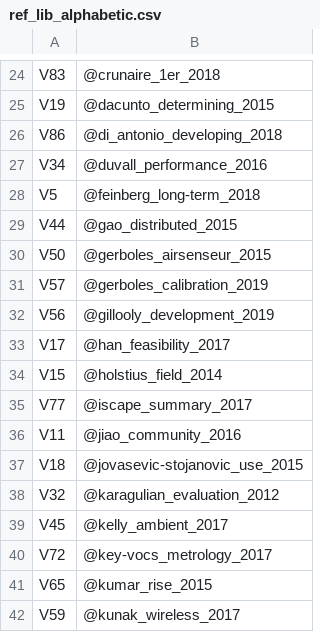
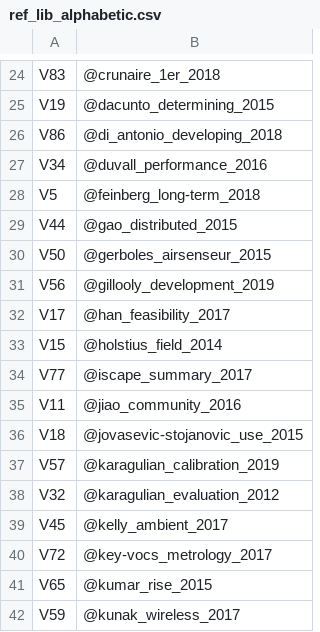
Before and after one commit to karafede/Sensors_DB, a CSV file: ref_lib_alphabetic.csv, drawn as a sheet; only a part is shown, gaps mark what is left out; removed rows and columns are numbered as before the commit, all else as after; the diff names each change by its address in the sheet, - before the commit and + after, or states it on an @@ line.

```diff
--- a/ref_lib_alphabetic.csv
+++ b/ref_lib_alphabetic.csv
-row 31: V57 | @gerboles_calibration_2019
+row 37: V57 | @karagulian_calibration_2019
```
Also changed, not shown: DB.csv, list_DB_bib.csv, 24 other files.
